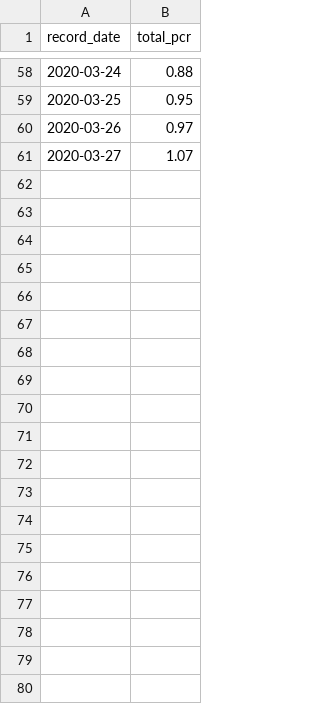
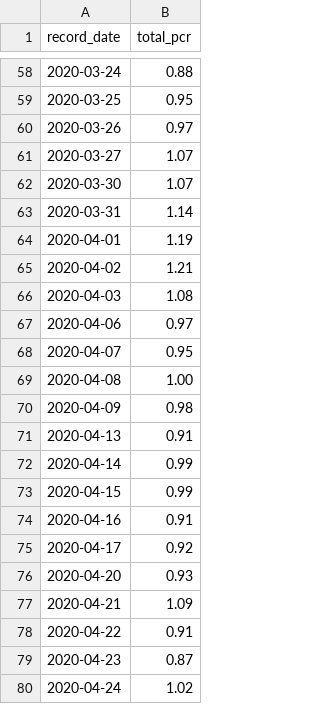
Before and after one commit to jahnhane1980/CrashRadar, a CSV file: data/archive/cboe/pcr.csv, drawn as a sheet; only a part is shown, gaps mark what is left out; the diff covers the shown part only; the diff names each change by its address in the sheet, - before the commit and + after, or states it on an @@ line.

```diff
--- a/data/archive/cboe/pcr.csv
+++ b/data/archive/cboe/pcr.csv
+row 62: 2020-03-30 | 1.07
+row 63: 2020-03-31 | 1.14
+row 64: 2020-04-01 | 1.19
+row 65: 2020-04-02 | 1.21
+row 66: 2020-04-03 | 1.08
+row 67: 2020-04-06 | 0.97
+row 68: 2020-04-07 | 0.95
+row 69: 2020-04-08 | 1.00
+row 70: 2020-04-09 | 0.98
+row 71: 2020-04-13 | 0.91
+row 72: 2020-04-14 | 0.99
+row 73: 2020-04-15 | 0.99
+row 74: 2020-04-16 | 0.91
+row 75: 2020-04-17 | 0.92
+row 76: 2020-04-20 | 0.93
+row 77: 2020-04-21 | 1.09
+row 78: 2020-04-22 | 0.91
+row 79: 2020-04-23 | 0.87
+row 80: 2020-04-24 | 1.02
```
Also changed, not shown: 51 added rows elsewhere in this file, 6 other files.
